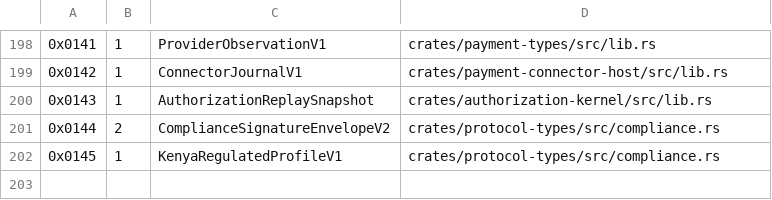
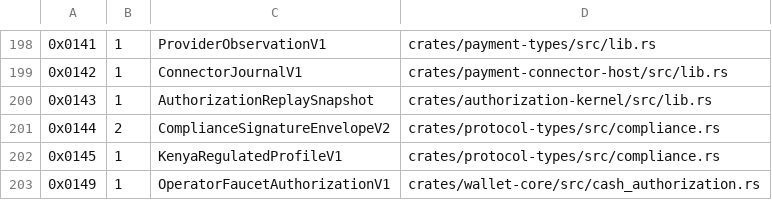
Before and after one commit to advatar/ActiveChain, a TSV file: testing/type-tag-registry-v1.tsv, drawn as a sheet; only a part is shown, gaps mark what is left out.

Commit message:
feat(faucet): bind operator session and transfer

```diff
--- a/testing/type-tag-registry-v1.tsv
+++ b/testing/type-tag-registry-v1.tsv
@@ -202 +202,2 @@
 0x0145	1	KenyaRegulatedProfileV1	crates/protocol-types/src/compliance.rs
+0x0149	1	OperatorFaucetAuthorizationV1	crates/wallet-core/src/cash_authorization.rs
```
Also changed, not shown: 4 other files.
